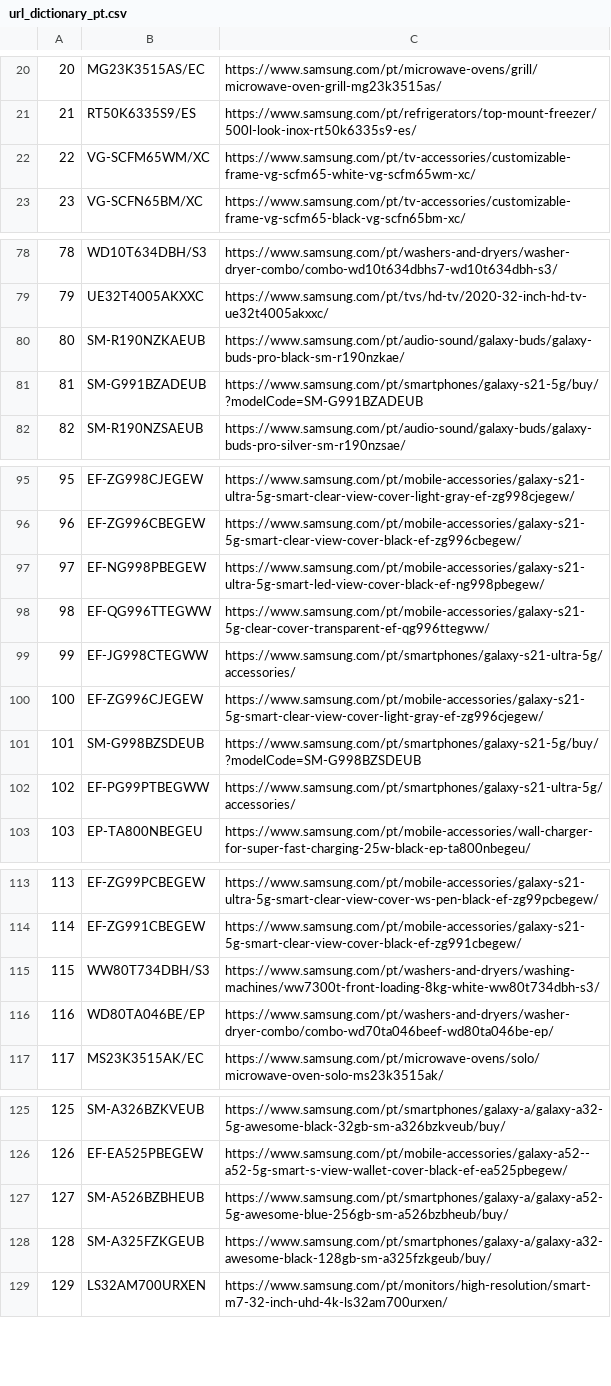
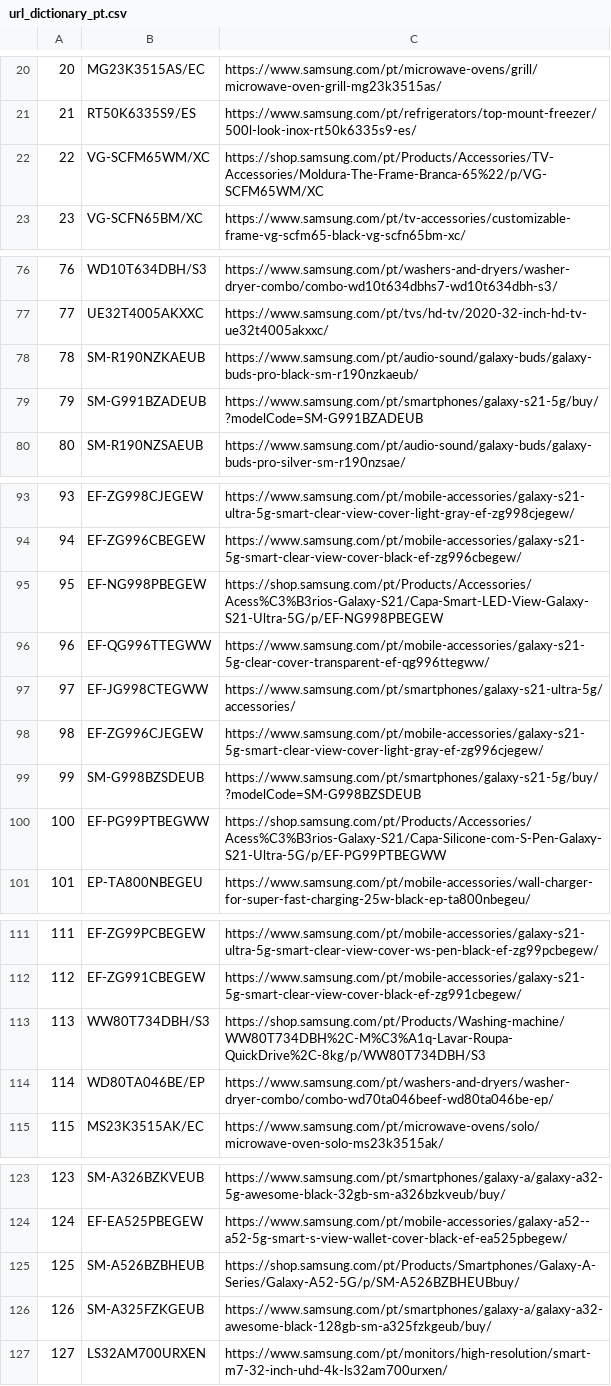
Before and after one commit to GloriaSilva/FEED-CHEIL-DIGITAL, a CSV file: src/dictionaries/url/url_dictionary_pt.csv, drawn as a sheet; only a part is shown, gaps mark what is left out; addresses are those after the commit; the diff covers the shown part only; the diff names each change by its address in the sheet, - before the commit and + after, or states it on an @@ line.

```diff
--- a/src/dictionaries/url/url_dictionary_pt.csv
+++ b/src/dictionaries/url/url_dictionary_pt.csv
-C22: https://www.samsung.com/pt/tv-accessories/customizable-frame-vg-scfm65-white-vg-scfm65wm-xc/
+C22: https://shop.samsung.com/pt/Products/Accessories/TV-Accessories/Moldura-The-Frame-Branca-65%22/p/VG-SCFM65WM/XC
@@ column A renumbered from row 34 down @@
-C78: https://www.samsung.com/pt/audio-sound/galaxy-buds/galaxy-buds-pro-black-sm-r190nzkae/
+C78: https://www.samsung.com/pt/audio-sound/galaxy-buds/galaxy-buds-pro-black-sm-r190nzkaeub/
-C95: https://www.samsung.com/pt/mobile-accessories/galaxy-s21-ultra-5g-smart-led-view-cover-black-ef-ng998pbegew/
+C95: https://shop.samsung.com/pt/Products/Accessories/Acess%C3%B3rios-Galaxy-S21/Capa-Smart-LED-View-Galaxy-S21-Ultra-5G/p/EF-NG998PBEGEW
-C100: https://www.samsung.com/pt/smartphones/galaxy-s21-ultra-5g/accessories/
+C100: https://shop.samsung.com/pt/Products/Accessories/Acess%C3%B3rios-Galaxy-S21/Capa-Silicone-com-S-Pen-Galaxy-S21-Ultra-5G/p/EF-PG99PTBEGWW
-C113: https://www.samsung.com/pt/washers-and-dryers/washing-machines/ww7300t-front-loading-8kg-white-ww80t734dbh-s3/
+C113: https://shop.samsung.com/pt/Products/Washing-machine/WW80T734DBH%2C-M%C3%A1q-Lavar-Roupa-QuickDrive%2C-8kg/p/WW80T734DBH/S3
-C125: https://www.samsung.com/pt/smartphones/galaxy-a/galaxy-a52-5g-awesome-blue-256gb-sm-a526bzbheub/buy/
+C125: https://shop.samsung.com/pt/Products/Smartphones/Galaxy-A-Series/Galaxy-A52-5G/p/SM-A526BZBHEUBbuy/
```
Also changed, not shown: 4 removed rows and 4 edited cells elsewhere in this file, finalfeeds/CriteoFeed.csv, finalfeeds/FacebookFeed.csv, 11 other files.
